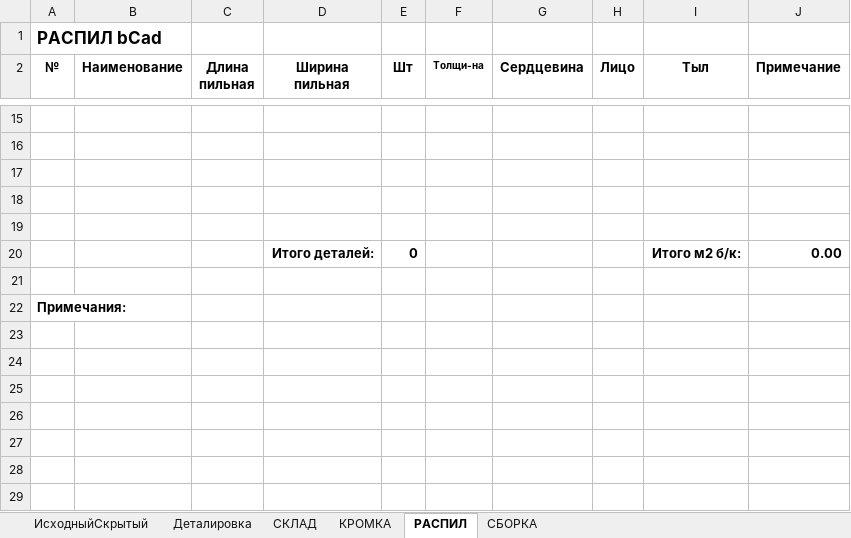
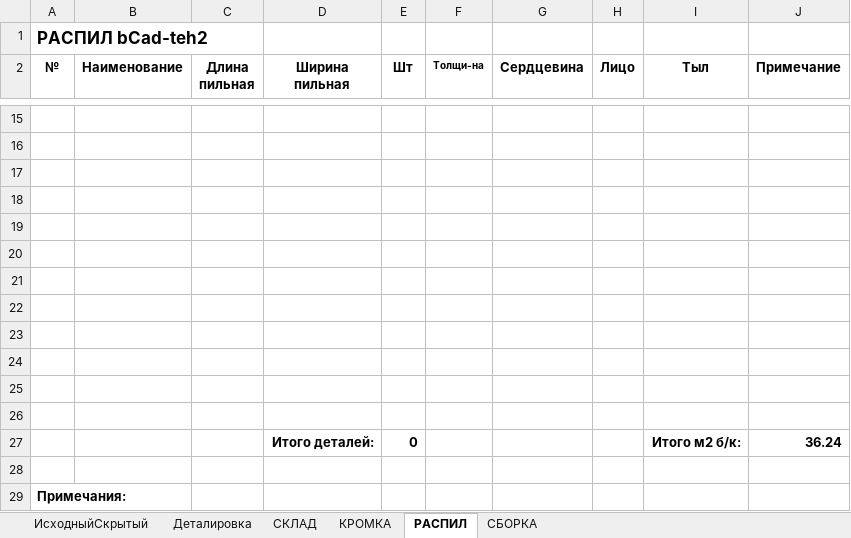
Before and after one commit to Skiffax/tehnologSochi, an Excel workbook: Деталировка+Склад. tehnolog5.xlsm, sheet РАСПИЛ, drawn as a sheet; only a part is shown, gaps mark what is left out; values as stored, in another font and other column widths than the file's, no borders; charts and pictures not drawn; addresses are those after the commit; the diff names each change by its address in the sheet, - before the commit and + after, or states it on an @@ line.

```diff
--- a/Деталировка+Склад. tehnolog5.xlsm (sheet РАСПИЛ)
+++ b/Деталировка+Склад. tehnolog5.xlsm (sheet РАСПИЛ)
-A1 (№): РАСПИЛ bCad
+A1 (№): РАСПИЛ bCad-teh2
+row 20: (empty)
+row 21: (empty)
+row 22: (empty)
+row 23: (empty)
+row 24: (empty)
+row 25: (empty)
+row 26: (empty)
-J27 (Примечание): 0.00
+J27 (Примечание): 36.24
```
Also changed, not shown: sheet Деталировка, sheet КРОМКА, sheet СБОРКА, formulas that keep their value, charts or pictures.
